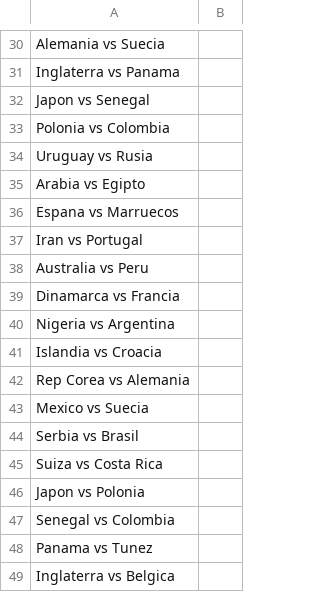
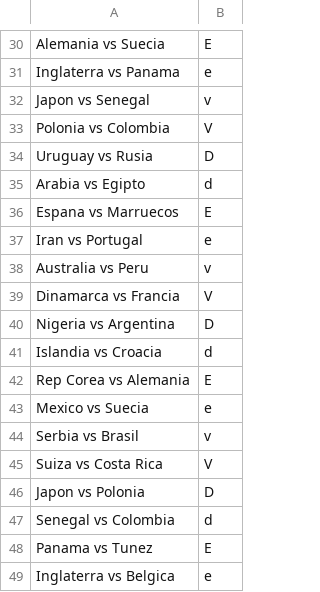
Before and after one commit to simonppg/mundial, a CSV file: results.csv, drawn as a sheet; only a part is shown, gaps mark what is left out; the diff covers the shown part only; the diff names each change by its address in the sheet, - before the commit and + after, or states it on an @@ line.

```diff
--- a/results.csv
+++ b/results.csv
-B30: (empty)
+B30: E
-B31: (empty)
+B31: e
-B32: (empty)
+B32: v
-B33: (empty)
+B33: V
-B34: (empty)
+B34: D
-B35: (empty)
+B35: d
-B36: (empty)
+B36: E
-B37: (empty)
+B37: e
-B38: (empty)
+B38: v
-B39: (empty)
+B39: V
-B40: (empty)
+B40: D
-B41: (empty)
+B41: d
-B42: (empty)
+B42: E
-B43: (empty)
+B43: e
-B44: (empty)
+B44: v
-B45: (empty)
+B45: V
-B46: (empty)
+B46: D
-B47: (empty)
+B47: d
-B48: (empty)
+B48: E
-B49: (empty)
+B49: e
```
Also changed, not shown: 28 edited cells elsewhere in this file.
